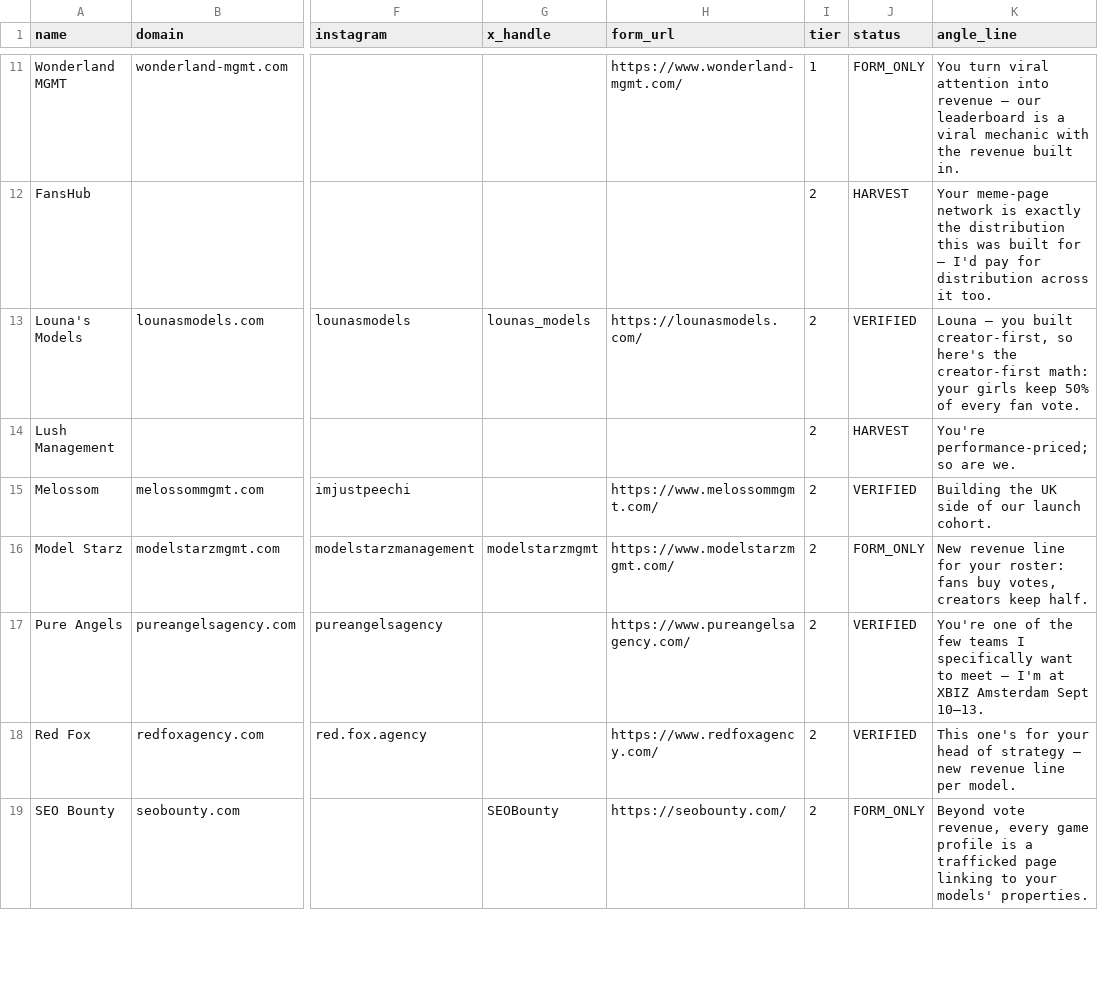
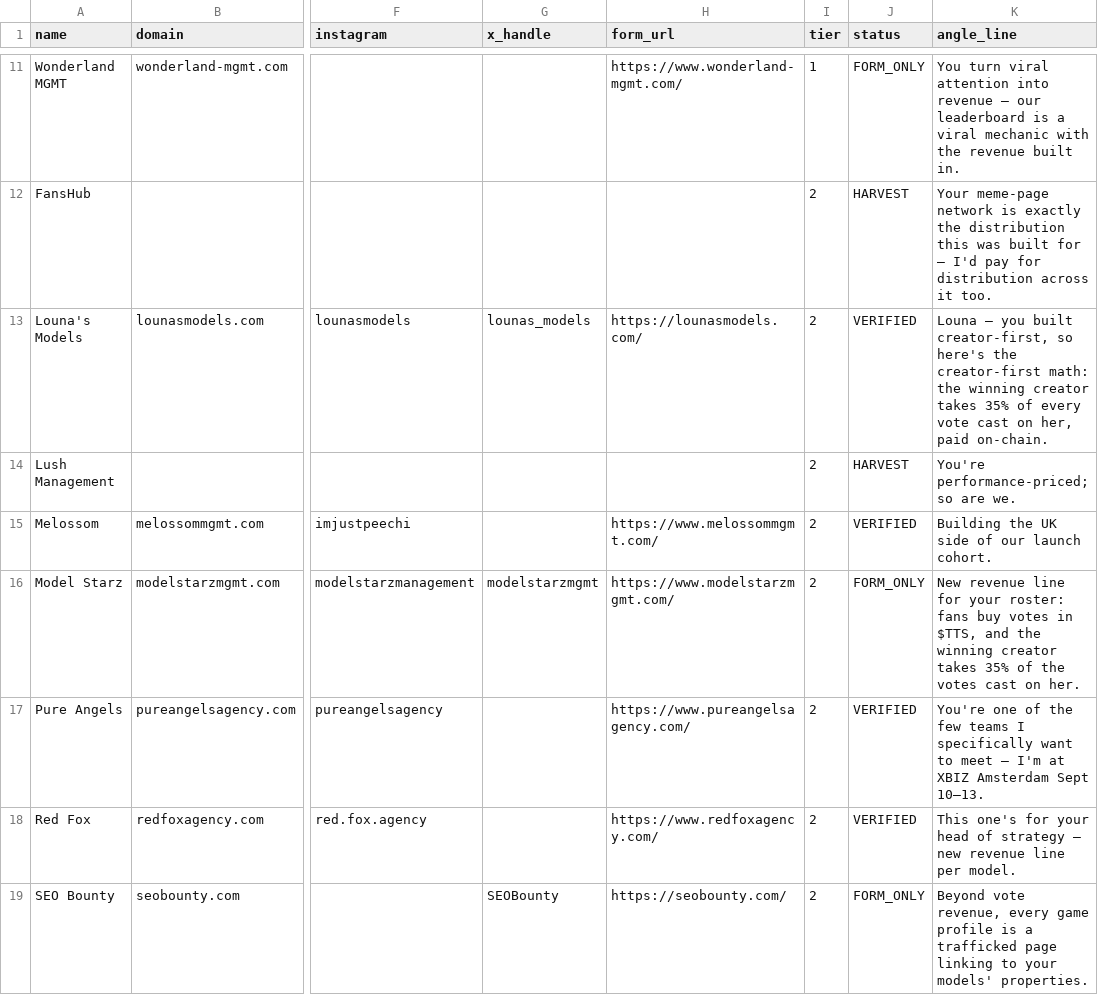
Before and after one commit to madscientist4-bigdaddy/temptation-token, a CSV file: tts-outreach/data/agencies.csv, drawn as a sheet; only a part is shown, gaps mark what is left out; the diff covers the shown part only; the diff names each change by its address in the sheet, - before the commit and + after, or states it on an @@ line.

```diff
--- a/tts-outreach/data/agencies.csv
+++ b/tts-outreach/data/agencies.csv
-K13 (angle_line): …creator-first math: your girls keep 50% of every fan vote.
+K13 (angle_line): …creator-first math: the winning creator takes 35% of every vote cast on her, paid on-chain.
-K16 (angle_line): …fans buy votes, creators keep half.
+K16 (angle_line): …fans buy votes in $TTS, and the winning creator takes 35% of the votes cast on her.
```
Also changed, not shown: 2 edited cells elsewhere in this file, 7 other files.
